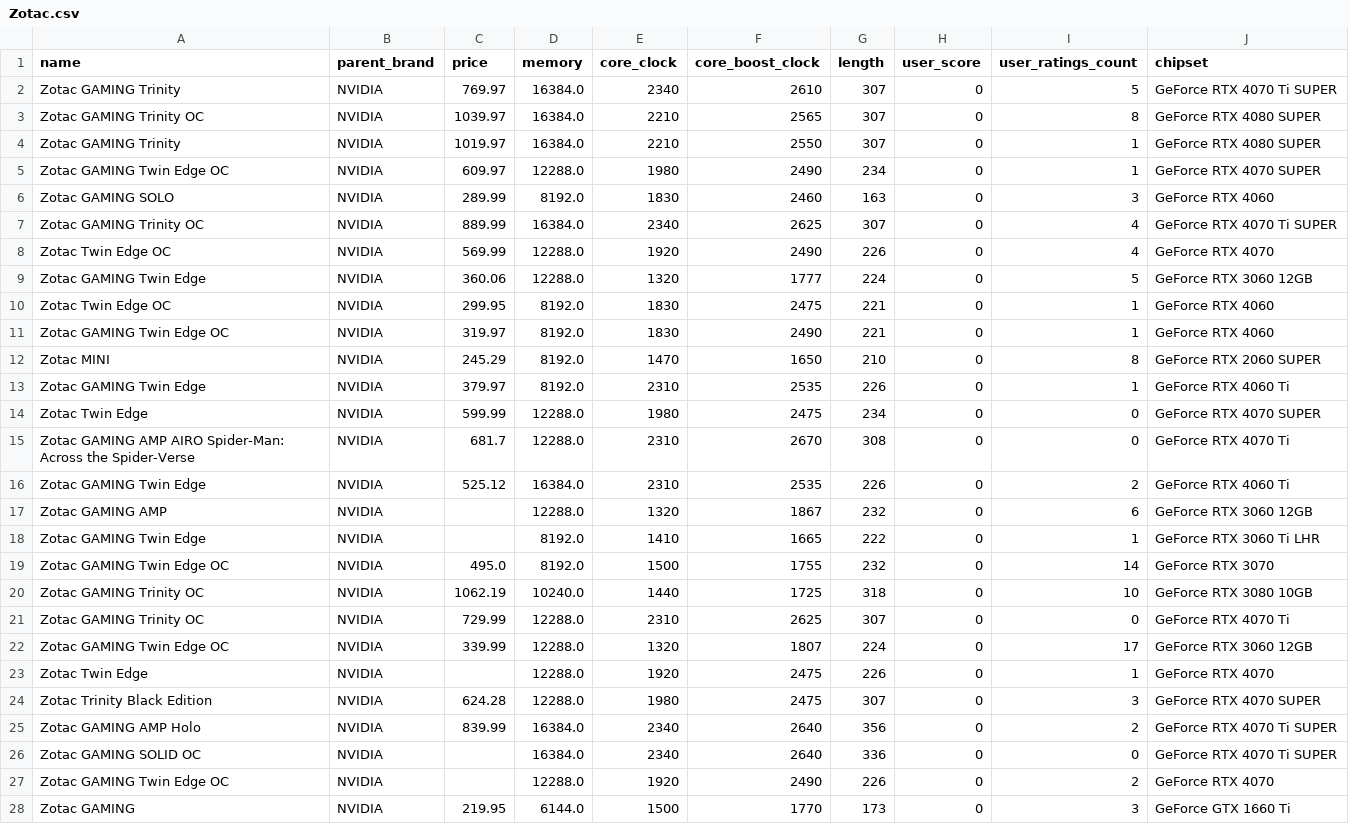
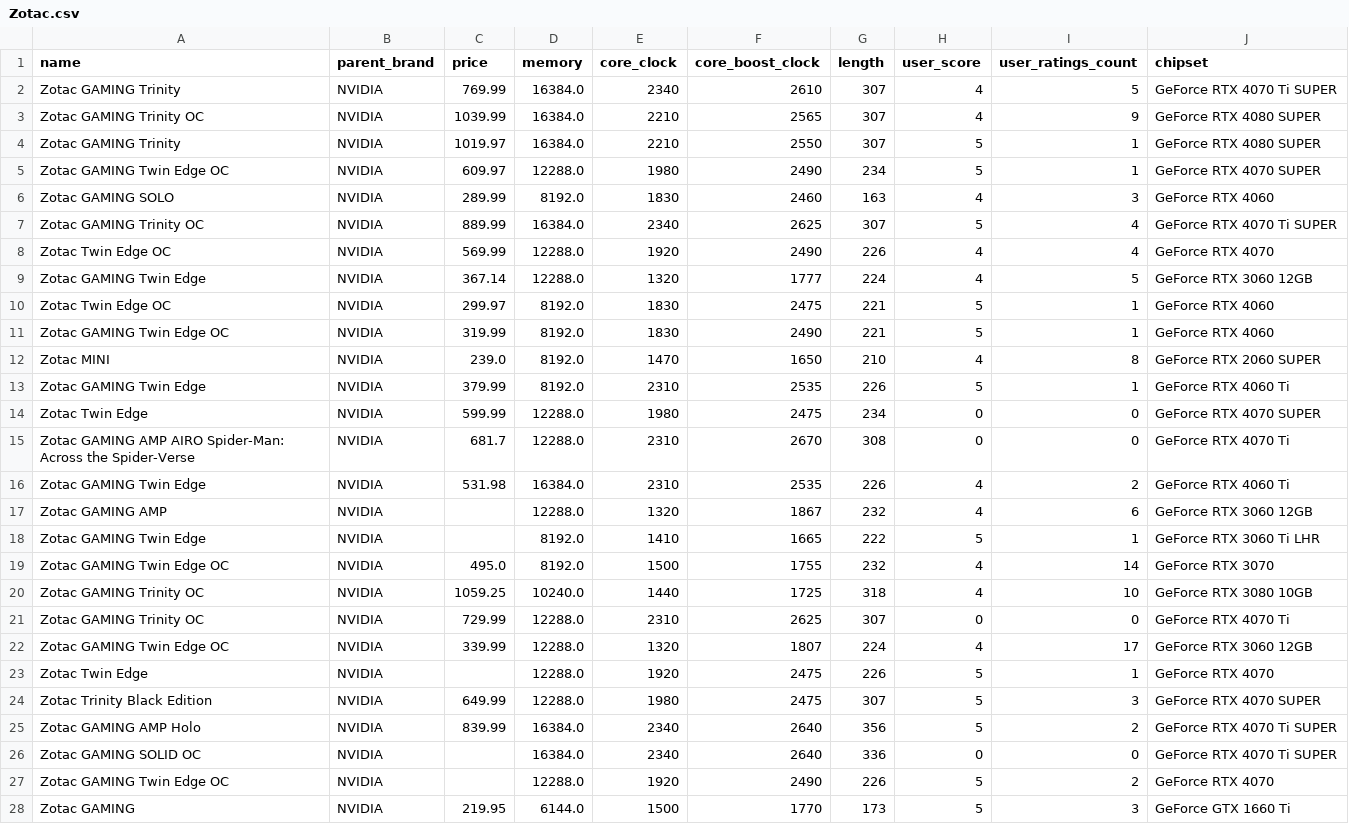
Before and after one commit to Makariy/PCD1, a CSV file: Zotac.csv, drawn as a sheet; only a part is shown; the diff covers the shown part only.

```diff
--- a/Zotac.csv
+++ b/Zotac.csv
@@ -1,28 +1,28 @@
 name,parent_brand,price,memory,core_clock,core_boost_clock,length,user_score,user_ratings_count,chipset
-Zotac GAMING Trinity,NVIDIA,769.97,16384.0,2340,2610,307,0,5,GeForce RTX 4070 Ti SUPER
-Zotac GAMING Trinity OC,NVIDIA,1039.97,16384.0,2210,2565,307,0,8,GeForce RTX 4080 SUPER
-Zotac GAMING Trinity,NVIDIA,1019.97,16384.0,2210,2550,307,0,1,GeForce RTX 4080 SUPER
-Zotac GAMING Twin Edge OC,NVIDIA,609.97,12288.0,1980,2490,234,0,1,GeForce RTX 4070 SUPER
-Zotac GAMING SOLO,NVIDIA,289.99,8192.0,1830,2460,163,0,3,GeForce RTX 4060
-Zotac GAMING Trinity OC,NVIDIA,889.99,16384.0,2340,2625,307,0,4,GeForce RTX 4070 Ti SUPER
-Zotac Twin Edge OC,NVIDIA,569.99,12288.0,1920,2490,226,0,4,GeForce RTX 4070
-Zotac GAMING Twin Edge,NVIDIA,360.06,12288.0,1320,1777,224,0,5,GeForce RTX 3060 12GB
-Zotac Twin Edge OC,NVIDIA,299.95,8192.0,1830,2475,221,0,1,GeForce RTX 4060
-Zotac GAMING Twin Edge OC,NVIDIA,319.97,8192.0,1830,2490,221,0,1,GeForce RTX 4060
-Zotac MINI,NVIDIA,245.29,8192.0,1470,1650,210,0,8,GeForce RTX 2060 SUPER
-Zotac GAMING Twin Edge,NVIDIA,379.97,8192.0,2310,2535,226,0,1,GeForce RTX 4060 Ti
+Zotac GAMING Trinity,NVIDIA,769.99,16384.0,2340,2610,307,4,5,GeForce RTX 4070 Ti SUPER
+Zotac GAMING Trinity OC,NVIDIA,1039.99,16384.0,2210,2565,307,4,9,GeForce RTX 4080 SUPER
+Zotac GAMING Trinity,NVIDIA,1019.97,16384.0,2210,2550,307,5,1,GeForce RTX 4080 SUPER
+Zotac GAMING Twin Edge OC,NVIDIA,609.97,12288.0,1980,2490,234,5,1,GeForce RTX 4070 SUPER
+Zotac GAMING SOLO,NVIDIA,289.99,8192.0,1830,2460,163,4,3,GeForce RTX 4060
+Zotac GAMING Trinity OC,NVIDIA,889.99,16384.0,2340,2625,307,5,4,GeForce RTX 4070 Ti SUPER
+Zotac Twin Edge OC,NVIDIA,569.99,12288.0,1920,2490,226,4,4,GeForce RTX 4070
+Zotac GAMING Twin Edge,NVIDIA,367.14,12288.0,1320,1777,224,4,5,GeForce RTX 3060 12GB
+Zotac Twin Edge OC,NVIDIA,299.97,8192.0,1830,2475,221,5,1,GeForce RTX 4060
+Zotac GAMING Twin Edge OC,NVIDIA,319.99,8192.0,1830,2490,221,5,1,GeForce RTX 4060
+Zotac MINI,NVIDIA,239.0,8192.0,1470,1650,210,4,8,GeForce RTX 2060 SUPER
+Zotac GAMING Twin Edge,NVIDIA,379.99,8192.0,2310,2535,226,5,1,GeForce RTX 4060 Ti
 Zotac Twin Edge,NVIDIA,599.99,12288.0,1980,2475,234,0,0,GeForce RTX 4070 SUPER
 Zotac GAMING AMP AIRO Spider-Man: Across the Spider-Verse,NVIDIA,681.7,12288.0,2310,2670,308,0,0,GeForce RTX 4070 Ti
-Zotac GAMING Twin Edge,NVIDIA,525.12,16384.0,2310,2535,226,0,2,GeForce RTX 4060 Ti
-Zotac GAMING AMP,NVIDIA,,12288.0,1320,1867,232,0,6,GeForce RTX 3060 12GB
-Zotac GAMING Twin Edge,NVIDIA,,8192.0,1410,1665,222,0,1,GeForce RTX 3060 Ti LHR
-Zotac GAMING Twin Edge OC,NVIDIA,495.0,8192.0,1500,1755,232,0,14,GeForce RTX 3070
-Zotac GAMING Trinity OC,NVIDIA,1062.19,10240.0,1440,1725,318,0,10,GeForce RTX 3080 10GB
+Zotac GAMING Twin Edge,NVIDIA,531.98,16384.0,2310,2535,226,4,2,GeForce RTX 4060 Ti
+Zotac GAMING AMP,NVIDIA,,12288.0,1320,1867,232,4,6,GeForce RTX 3060 12GB
+Zotac GAMING Twin Edge,NVIDIA,,8192.0,1410,1665,222,5,1,GeForce RTX 3060 Ti LHR
+Zotac GAMING Twin Edge OC,NVIDIA,495.0,8192.0,1500,1755,232,4,14,GeForce RTX 3070
+Zotac GAMING Trinity OC,NVIDIA,1059.25,10240.0,1440,1725,318,4,10,GeForce RTX 3080 10GB
 Zotac GAMING Trinity OC,NVIDIA,729.99,12288.0,2310,2625,307,0,0,GeForce RTX 4070 Ti
-Zotac GAMING Twin Edge OC,NVIDIA,339.99,12288.0,1320,1807,224,0,17,GeForce RTX 3060 12GB
-Zotac Twin Edge,NVIDIA,,12288.0,1920,2475,226,0,1,GeForce RTX 4070
-Zotac Trinity Black Edition,NVIDIA,624.28,12288.0,1980,2475,307,0,3,GeForce RTX 4070 SUPER
-Zotac GAMING AMP Holo,NVIDIA,839.99,16384.0,2340,2640,356,0,2,GeForce RTX 4070 Ti SUPER
+Zotac GAMING Twin Edge OC,NVIDIA,339.99,12288.0,1320,1807,224,4,17,GeForce RTX 3060 12GB
+Zotac Twin Edge,NVIDIA,,12288.0,1920,2475,226,5,1,GeForce RTX 4070
+Zotac Trinity Black Edition,NVIDIA,649.99,12288.0,1980,2475,307,5,3,GeForce RTX 4070 SUPER
+Zotac GAMING AMP Holo,NVIDIA,839.99,16384.0,2340,2640,356,5,2,GeForce RTX 4070 Ti SUPER
 Zotac GAMING SOLID OC,NVIDIA,,16384.0,2340,2640,336,0,0,GeForce RTX 4070 Ti SUPER
-Zotac GAMING Twin Edge OC,NVIDIA,,12288.0,1920,2490,226,0,2,GeForce RTX 4070
-Zotac GAMING,NVIDIA,219.95,6144.0,1500,1770,173,0,3,GeForce GTX 1660 Ti
+Zotac GAMING Twin Edge OC,NVIDIA,,12288.0,1920,2490,226,5,2,GeForce RTX 4070
+Zotac GAMING,NVIDIA,219.95,6144.0,1500,1770,173,5,3,GeForce GTX 1660 Ti
```
Also changed, not shown: 163 edited cells elsewhere in this file, Asus.csv, Gigabyte.csv, 3 other files.
